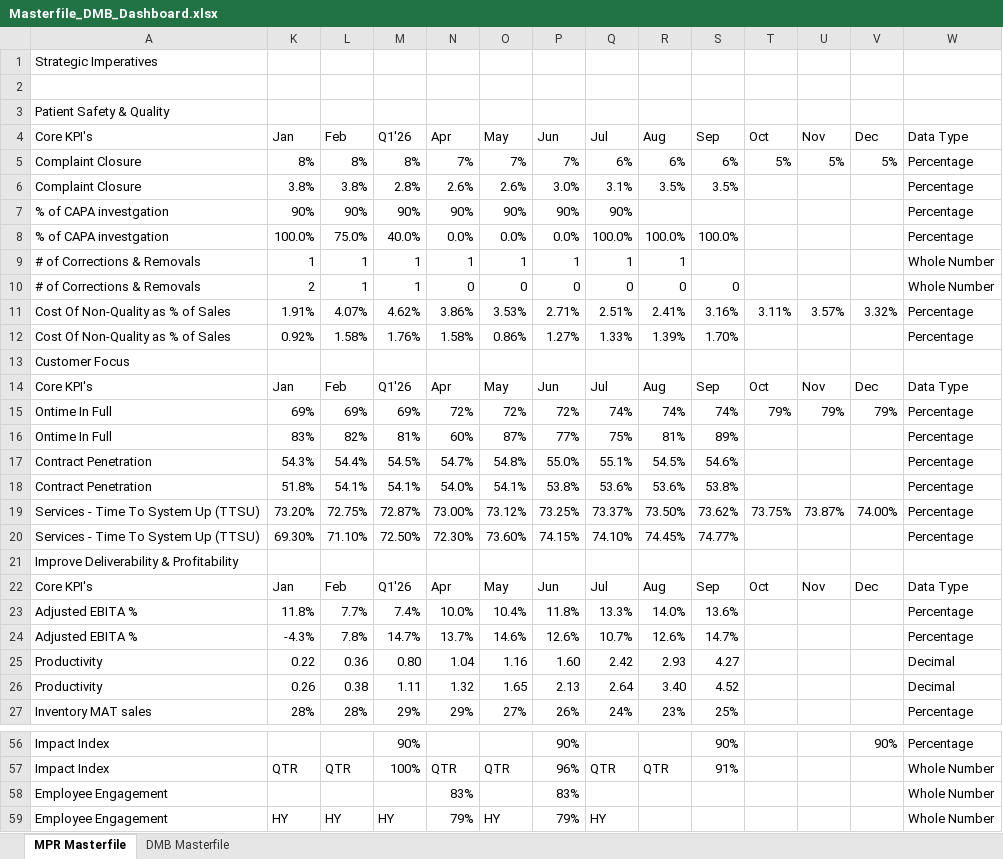
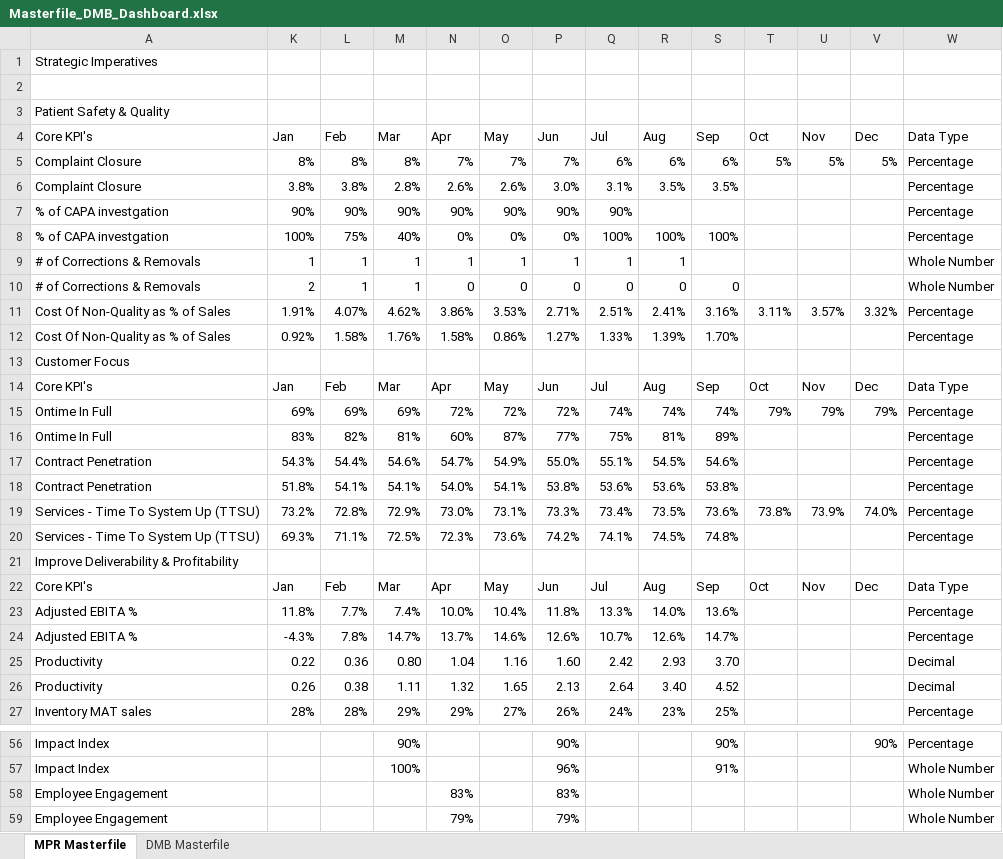
Before and after one commit to pratibha131/DMB-Dashboard, an Excel workbook: data/Masterfile_DMB_Dashboard.xlsx, sheet MPR Masterfile, drawn as a sheet; only a part is shown, gaps mark what is left out; values as stored, in another font and other column widths than the file's, no cell formats; table styles not drawn; removed rows and columns are numbered as before the commit, all else as after; the diff covers the shown part only; the diff names each change by its address in the sheet, - before the commit and + after, or states it on an @@ line.

Commit message:
Auto-sync Masterfile_DMB_Dashboard.xlsx from SharePoint via live sync [skip ci]

```diff
--- a/data/Masterfile_DMB_Dashboard.xlsx (sheet MPR Masterfile)
+++ b/data/Masterfile_DMB_Dashboard.xlsx (sheet MPR Masterfile)
-M4: Q1'26
+M4: Mar
-row 8: % of CAPA investgation | 100.0% | 75.0% | 40.0% | 0.0% | 0.0% | 0.0% | 100.0% | 100.0% | 100.0% |  |  |  | Percentage
+row 8: % of CAPA investgation | 100% | 75% | 40% | 0% | 0% | 0% | 100% | 100% | 100% |  |  |  | Percentage
-M14 (Mar): Q1'26
+M14 (Mar): Mar
-M17 (Mar): 54.5%
+M17 (Mar): 54.6%
-O17 (May): 54.8%
+O17 (May): 54.9%
-row 19: Services - Time To System Up (TTSU) | 73.20% | 72.75% | 72.87% | 73.00% | 73.12% | 73.25% | 73.37% | 73.50% | 73.62% | 73.75% | 73.87% | 74.00% | Percentage
-row 20: Services - Time To System Up (TTSU) | 69.30% | 71.10% | 72.50% | 72.30% | 73.60% | 74.15% | 74.10% | 74.45% | 74.77% |  |  |  | Percentage
+row 19: Services - Time To System Up (TTSU) | 73.2% | 72.8% | 72.9% | 73.0% | 73.1% | 73.3% | 73.4% | 73.5% | 73.6% | 73.8% | 73.9% | 74.0% | Percentage
+row 20: Services - Time To System Up (TTSU) | 69.3% | 71.1% | 72.5% | 72.3% | 73.6% | 74.2% | 74.1% | 74.5% | 74.8% |  |  |  | Percentage
-M22 (Mar): Q1'26
+M22 (Mar): Mar
-S25 (Sep): 4.27
+S25 (Sep): 3.70
-K57 (Jan): QTR
+K57 (Jan): (empty)
-L57 (Feb): QTR
+L57 (Feb): (empty)
-N57 (Apr): QTR
+N57 (Apr): (empty)
-O57 (May): QTR
+O57 (May): (empty)
-Q57 (Jul): QTR
+Q57 (Jul): (empty)
-R57 (Aug): QTR
+R57 (Aug): (empty)
-K59 (Jan): HY
+K59 (Jan): (empty)
-L59 (Feb): HY
+L59 (Feb): (empty)
-M59 (Mar): HY
+M59 (Mar): (empty)
-O59 (May): HY
+O59 (May): (empty)
-Q59 (Jul): HY
+Q59 (Jul): (empty)
```
Also changed, not shown: 6 added rows, 6 removed rows, 1 moved row and 10 edited cells elsewhere in this sheet, sheet DMB Masterfile, cell formats, hidden cells.
